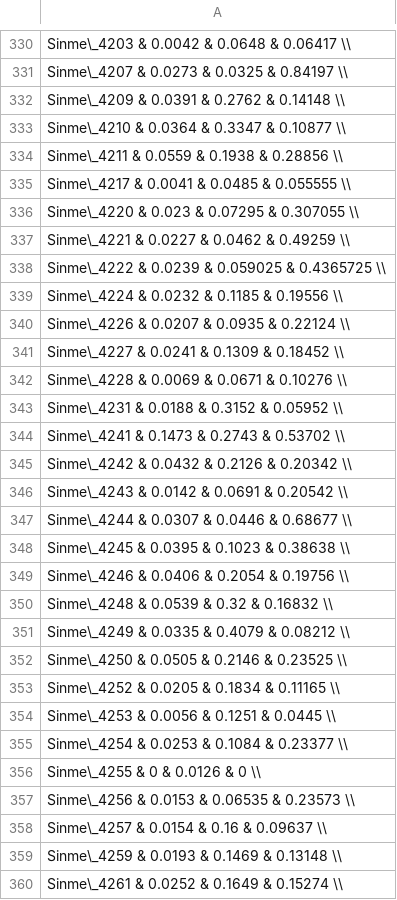
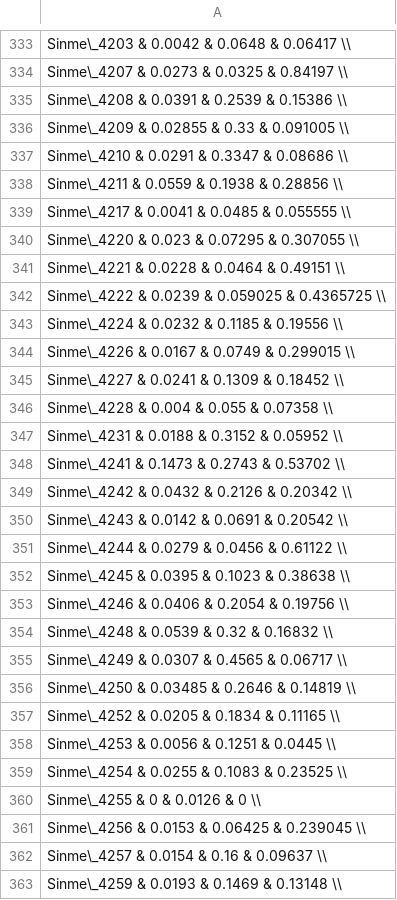
Before and after one commit to dlato/Location_of_Substitutions_and_Bacterial_Arrangements, a CSV file: Data/pSymB_supp_table2.csv (was pSymB_supp_table2.csv), drawn as a sheet; only a part is shown, gaps mark what is left out; the shorter side is filled out with more unchanged rows; the diff covers the shown part only.

```diff
--- a/pSymB_supp_table2.csv
+++ b/Data/pSymB_supp_table2.csv
@@ -331,4 +334,5 @@ Sinme\_4203 & 0.0042 & 0.0648 & 0.06417 \\
 Sinme\_4207 & 0.0273 & 0.0325 & 0.84197 \\
-Sinme\_4209 & 0.0391 & 0.2762 & 0.14148 \\
-Sinme\_4210 & 0.0364 & 0.3347 & 0.10877 \\
+Sinme\_4208 & 0.0391 & 0.2539 & 0.15386 \\
+Sinme\_4209 & 0.02855 & 0.33 & 0.091005 \\
+Sinme\_4210 & 0.0291 & 0.3347 & 0.08686 \\
 Sinme\_4211 & 0.0559 & 0.1938 & 0.28856 \\
@@ -336,8 +340,8 @@ Sinme\_4217 & 0.0041 & 0.0485 & 0.055555 \\
 Sinme\_4220 & 0.023 & 0.07295 & 0.307055 \\
-Sinme\_4221 & 0.0227 & 0.0462 & 0.49259 \\
+Sinme\_4221 & 0.0228 & 0.0464 & 0.49151 \\
 Sinme\_4222 & 0.0239 & 0.059025 & 0.4365725 \\
 Sinme\_4224 & 0.0232 & 0.1185 & 0.19556 \\
-Sinme\_4226 & 0.0207 & 0.0935 & 0.22124 \\
+Sinme\_4226 & 0.0167 & 0.0749 & 0.299015 \\
 Sinme\_4227 & 0.0241 & 0.1309 & 0.18452 \\
-Sinme\_4228 & 0.0069 & 0.0671 & 0.10276 \\
+Sinme\_4228 & 0.004 & 0.055 & 0.07358 \\
 Sinme\_4231 & 0.0188 & 0.3152 & 0.05952 \\
@@ -346,3 +350,3 @@ Sinme\_4242 & 0.0432 & 0.2126 & 0.20342 \\
 Sinme\_4243 & 0.0142 & 0.0691 & 0.20542 \\
-Sinme\_4244 & 0.0307 & 0.0446 & 0.68677 \\
+Sinme\_4244 & 0.0279 & 0.0456 & 0.61122 \\
 Sinme\_4245 & 0.0395 & 0.1023 & 0.38638 \\
@@ -350,9 +354,9 @@ Sinme\_4246 & 0.0406 & 0.2054 & 0.19756 \\
 Sinme\_4248 & 0.0539 & 0.32 & 0.16832 \\
-Sinme\_4249 & 0.0335 & 0.4079 & 0.08212 \\
-Sinme\_4250 & 0.0505 & 0.2146 & 0.23525 \\
+Sinme\_4249 & 0.0307 & 0.4565 & 0.06717 \\
+Sinme\_4250 & 0.03485 & 0.2646 & 0.14819 \\
 Sinme\_4252 & 0.0205 & 0.1834 & 0.11165 \\
 Sinme\_4253 & 0.0056 & 0.1251 & 0.0445 \\
-Sinme\_4254 & 0.0253 & 0.1084 & 0.23377 \\
+Sinme\_4254 & 0.0255 & 0.1083 & 0.23525 \\
 Sinme\_4255 & 0 & 0.0126 & 0 \\
-Sinme\_4256 & 0.0153 & 0.06535 & 0.23573 \\
+Sinme\_4256 & 0.0153 & 0.06425 & 0.239045 \\
 Sinme\_4257 & 0.0154 & 0.16 & 0.09637 \\
```
Also changed, not shown: 18 added rows, 16 removed rows and 141 edited cells elsewhere in this file, Data/pSymA_supp_table2.csv, 8 other files.
